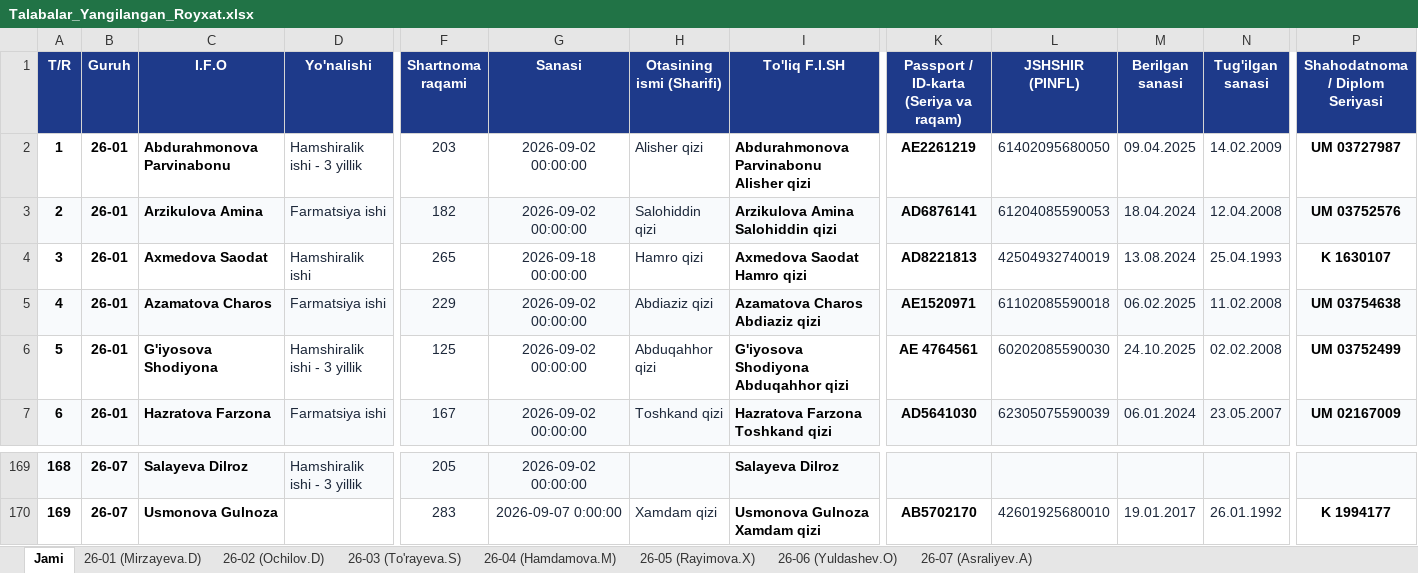
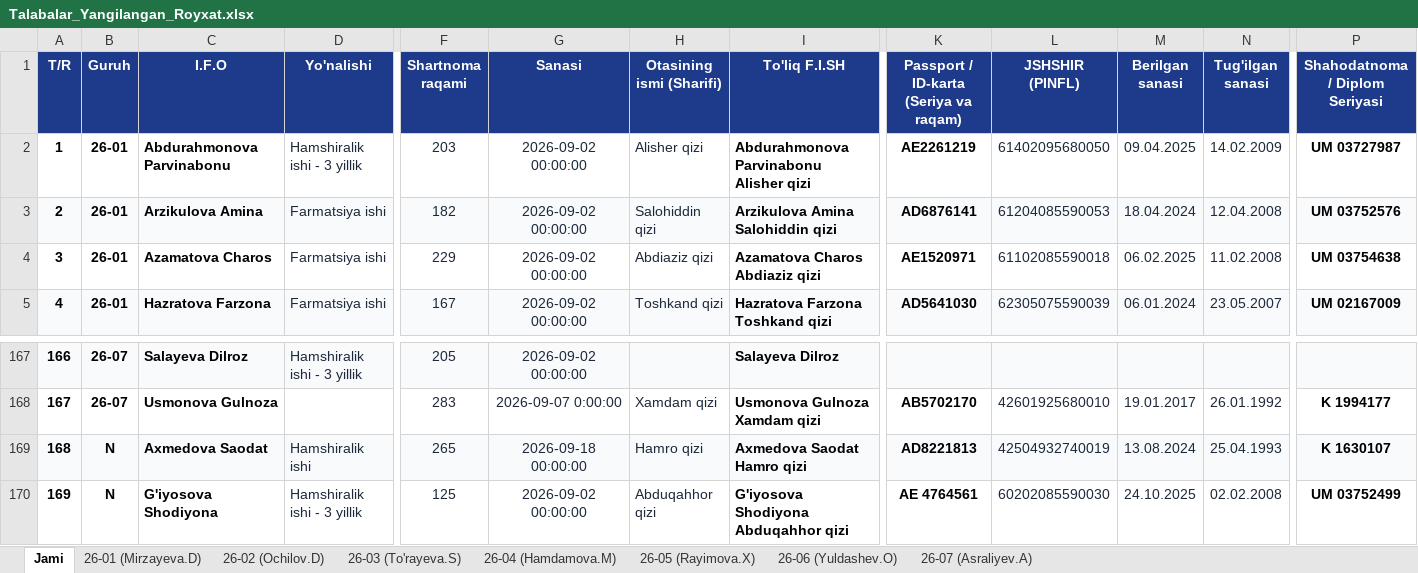
Before and after one commit to ozodbeknapasov007-dotcom/talabalar-jadvali, an Excel workbook: qayta_tekshiruv/Talabalar_Yangilangan_Royxat.xlsx, sheet Jami, drawn as a sheet; only a part is shown, gaps mark what is left out; values as stored, in another font and other column widths than the file's, no borders; removed rows and columns are numbered as before the commit, all else as after; rows hold the shown columns only; the diff covers the shown part only; the diff names each change by its address in the sheet, - before the commit and + after, or states it on an @@ line.

Commit message:
fix: N-Guruh rasmiy kontingentdan chiqarildi - lekin bazada qoldi, qidiriladigan

```diff
--- a/qayta_tekshiruv/Talabalar_Yangilangan_Royxat.xlsx (sheet Jami)
+++ b/qayta_tekshiruv/Talabalar_Yangilangan_Royxat.xlsx (sheet Jami)
-row 4: 3 | 26-01 | Axmedova Saodat | Hamshiralik ishi | 265 | 2026-09-18 00:00:00 | Hamro qizi | Axmedova Saodat Hamro qizi | AD8221813 | 42504932740019 | 13.08.2024 | 25.04.1993 | K 1630107
@@ column A (T/R) renumbered between rows 4 and 168 @@
-A4:P4 fill: #F8FAFC
+A4:P4 fill: none
-row 6: 5 | 26-01 | G'iyosova Shodiyona | Hamshiralik ishi - 3 yillik | 125 | 2026-09-02 00:00:00 | Abduqahhor qizi | G'iyosova Shodiyona Abduqahhor qizi | AE 4764561 | 60202085590030 | 24.10.2025 | 02.02.2008 | UM 03752499
+row 169: 168 | N | Axmedova Saodat | Hamshiralik ishi | 265 | 2026-09-18 00:00:00 | Hamro qizi | Axmedova Saodat Hamro qizi | AD8221813 | 42504932740019 | 13.08.2024 | 25.04.1993 | K 1630107
+row 170: 169 | N | G'iyosova Shodiyona | Hamshiralik ishi - 3 yillik | 125 | 2026-09-02 00:00:00 | Abduqahhor qizi | G'iyosova Shodiyona Abduqahhor qizi | AE 4764561 | 60202085590030 | 24.10.2025 | 02.02.2008 | UM 03752499
```
Also changed, not shown: cell formats elsewhere in this sheet, sheet 26-01 (Mirzayeva.D), Talabalar_Yangilangan_Royxat.xlsx, 18 other files.
